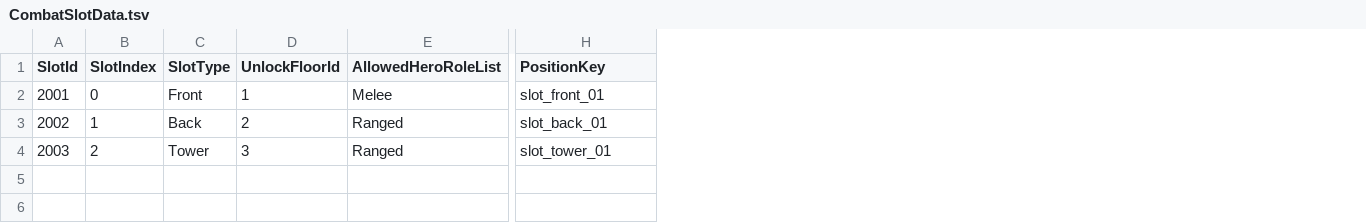
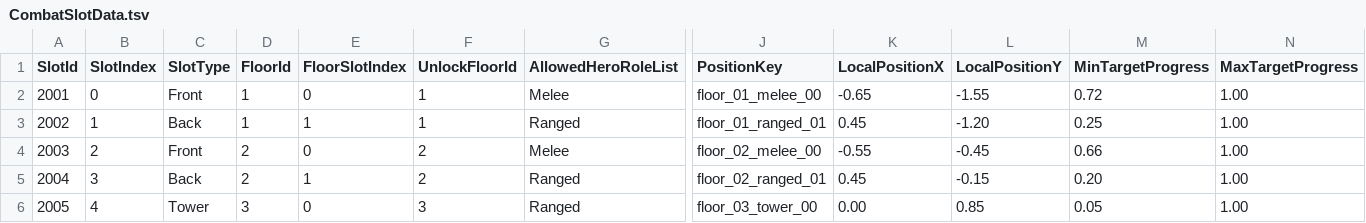
Before and after one commit to JangHeeJo/Nightfall-Spire, a TSV file: Assets/_Project/05_Data/Tables/CombatSlotData.tsv, drawn as a sheet; only a part is shown, gaps mark what is left out; addresses are those after the commit; rows hold the shown columns only; the diff names each change by its address in the sheet, - before the commit and + after, or states it on an @@ line.

Commit message:
Use citadel floor slots for combat targeting

```diff
--- a/Assets/_Project/05_Data/Tables/CombatSlotData.tsv
+++ b/Assets/_Project/05_Data/Tables/CombatSlotData.tsv
+column D (FloorId), rows 2-4: 1 | 1 | 2
+column E (FloorSlotIndex), rows 2-4: 0 | 1 | 0
+column K (LocalPositionX), rows 2-4: -0.65 | 0.45 | -0.55
+column L (LocalPositionY), rows 2-4: -1.55 | -1.20 | -0.45
+column M (MinTargetProgress), rows 2-4: 0.72 | 0.25 | 0.66
+column N (MaxTargetProgress), rows 2-4: all 1.00
-J2 (PositionKey): slot_front_01
+J2 (PositionKey): floor_01_melee_00
-F3 (UnlockFloorId): 2
+F3 (UnlockFloorId): 1
-J3 (PositionKey): slot_back_01
+J3 (PositionKey): floor_01_ranged_01
-C4 (SlotType): Tower
+C4 (SlotType): Front
-F4 (UnlockFloorId): 3
+F4 (UnlockFloorId): 2
-G4 (AllowedHeroRoleList): Ranged
+G4 (AllowedHeroRoleList): Melee
-J4 (PositionKey): slot_tower_01
+J4 (PositionKey): floor_02_melee_00
+row 5: 2004 | 3 | Back | 2 | 1 | 2 | Ranged | floor_02_ranged_01 | 0.45 | -0.15 | 0.20 | 1.00
+row 6: 2005 | 4 | Tower | 3 | 0 | 3 | Ranged | floor_03_tower_00 | 0.00 | 0.85 | 0.05 | 1.00
```
Also changed, not shown: 9 other files.
